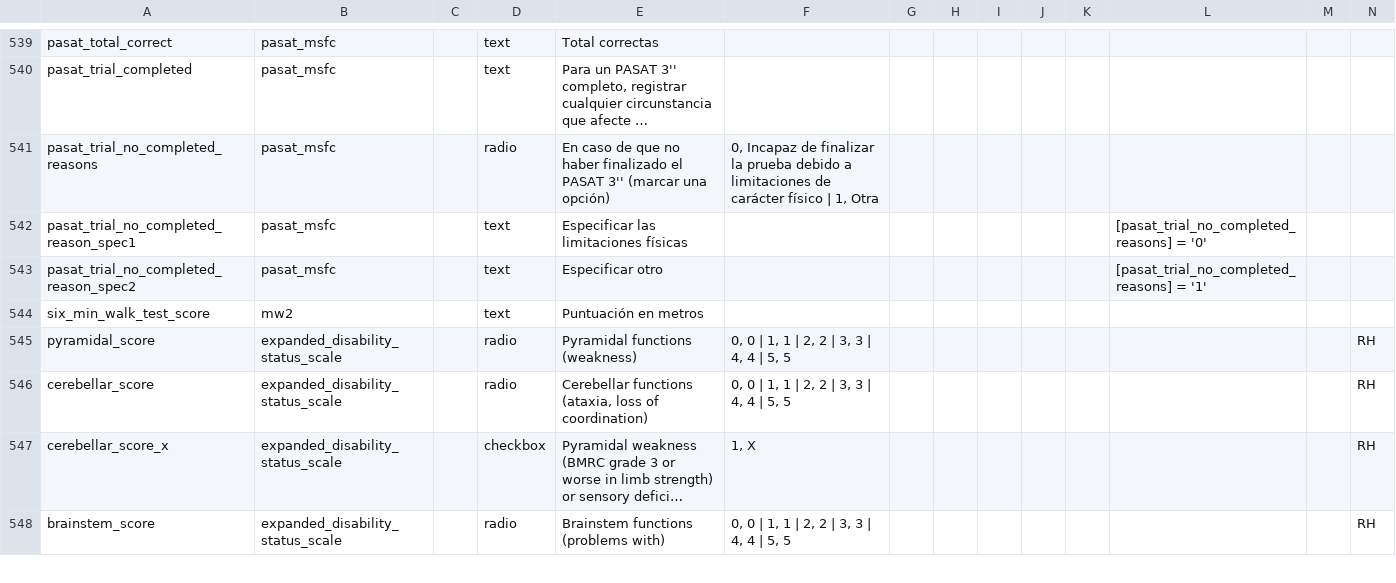
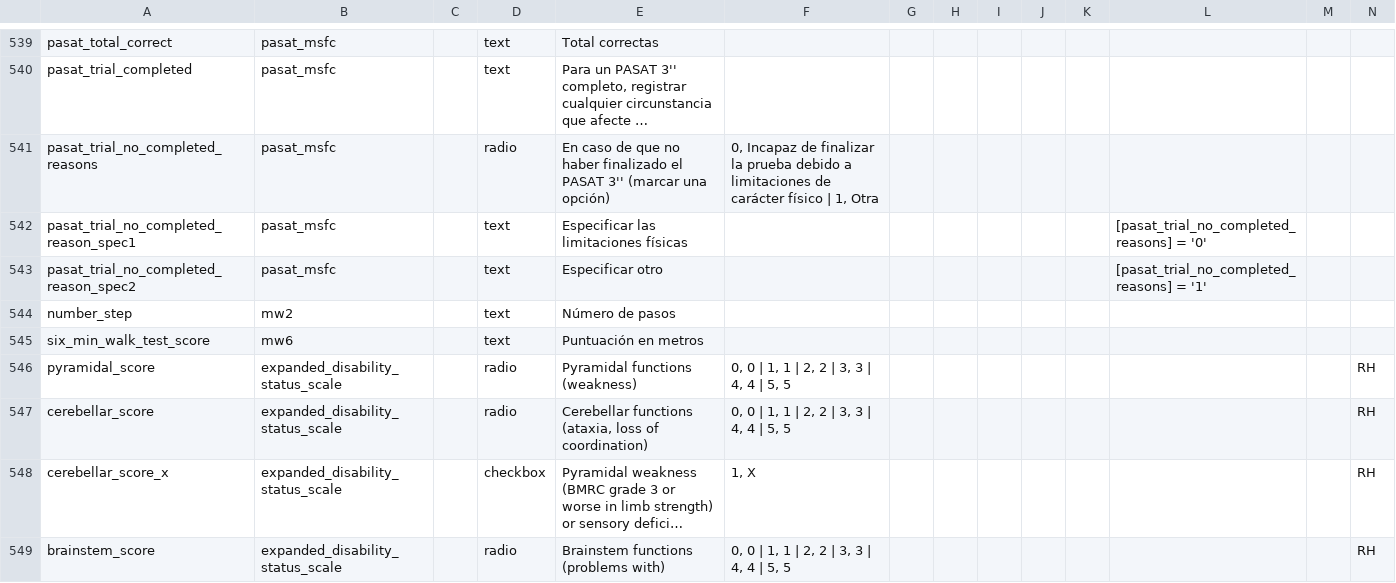
Before and after one commit to RADAR-base/RADAR-CNS-Studies-Data-Dictionary, a CSV file: RADARMSDisVHIRs1/RADARMSDisVHIRs1_DataDictionary.csv, drawn as a sheet; only a part is shown, gaps mark what is left out; long unchanged cells end in …; addresses are those after the commit; rows hold the shown columns only; the diff names each change by its address in the sheet, - before the commit and + after, or states it on an @@ line.

Commit message:
Two minute walk test (MW2) question added. MW2 form renamed to MW6.

```diff
--- a/RADARMSDisVHIRs1/RADARMSDisVHIRs1_DataDictionary.csv
+++ b/RADARMSDisVHIRs1/RADARMSDisVHIRs1_DataDictionary.csv
+row 544: number_step | mw2 |  | text | Número de pasos
-B545: mw2
+B545: mw6
```
